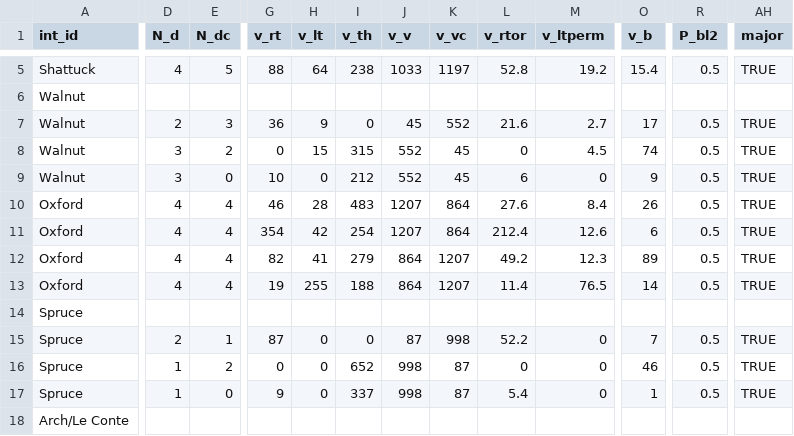
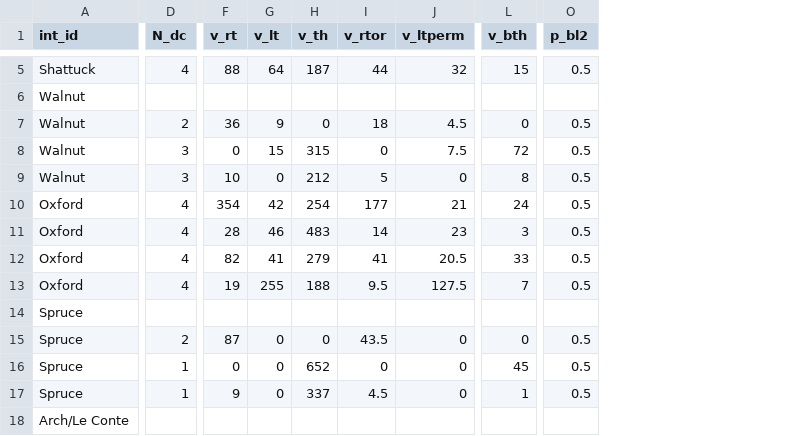
Before and after one commit to nick-fournier/MMLOS, a CSV file: data/input_intersection_template.csv, drawn as a sheet; only a part is shown, gaps mark what is left out; removed rows and columns are numbered as before the commit, all else as after; the diff covers the shown part only; the diff names each change by its address in the sheet, - before the commit and + after, or states it on an @@ line.

Commit message:
cleaned up input files, removing extra variables

```diff
--- a/data/input_intersection_template.csv
+++ b/data/input_intersection_template.csv
-column D (N_d), rows 5-17: 4 |  | 2 | 3 | 3 | 4 | 4 | 4 | 4 |  | 2 | 1 | 1
-column J (v_v), rows 5-17: 1033 |  | 45 | 552 | 552 | 1207 | 1207 | 864 | 864 |  | 87 | 998 | 998
-column K (v_vc), rows 5-17: 1197 |  | 552 | 45 | 45 | 864 | 864 | 1207 | 1207 |  | 998 | 87 | 87
-column O (v_b), rows 5-17: 15.4 |  | 17 | 74 | 9 | 26 | 6 | 89 | 14 |  | 7 | 46 | 1
+column L (v_bth), rows 5-17: 15 |  | 0 | 72 | 8 | 24 | 3 | 33 | 7 |  | 0 | 45 | 1
-column AH (major), rows 5-17: TRUE |  | TRUE | TRUE | TRUE | TRUE | TRUE | TRUE | TRUE |  | TRUE | TRUE | TRUE
-O1: P_bl2
+O1: p_bl2
-D5 (N_dc): 5
+D5 (N_dc): 4
-H5 (v_th): 238
+H5 (v_th): 187
-I5 (v_rtor): 52.8
+I5 (v_rtor): 44
-J5 (v_ltperm): 19.2
+J5 (v_ltperm): 32
-D7 (N_dc): 3
+D7 (N_dc): 2
-I7 (v_rtor): 21.6
+I7 (v_rtor): 18
-J7 (v_ltperm): 2.7
+J7 (v_ltperm): 4.5
-D8 (N_dc): 2
+D8 (N_dc): 3
-J8 (v_ltperm): 4.5
+J8 (v_ltperm): 7.5
-D9 (N_dc): 0
+D9 (N_dc): 3
-I9 (v_rtor): 6
+I9 (v_rtor): 5
-F10 (v_rt): 46
+F10 (v_rt): 354
-G10 (v_lt): 28
+G10 (v_lt): 42
-H10 (v_th): 483
+H10 (v_th): 254
-I10 (v_rtor): 27.6
+I10 (v_rtor): 177
-J10 (v_ltperm): 8.4
+J10 (v_ltperm): 21
-F11 (v_rt): 354
+F11 (v_rt): 28
-G11 (v_lt): 42
+G11 (v_lt): 46
-H11 (v_th): 254
+H11 (v_th): 483
-I11 (v_rtor): 212.4
+I11 (v_rtor): 14
-J11 (v_ltperm): 12.6
+J11 (v_ltperm): 23
-I12 (v_rtor): 49.2
+I12 (v_rtor): 41
-J12 (v_ltperm): 12.3
+J12 (v_ltperm): 20.5
-I13 (v_rtor): 11.4
+I13 (v_rtor): 9.5
-J13 (v_ltperm): 76.5
+J13 (v_ltperm): 127.5
-D15 (N_dc): 1
+D15 (N_dc): 2
-I15 (v_rtor): 52.2
+I15 (v_rtor): 43.5
-D16 (N_dc): 2
+D16 (N_dc): 1
-D17 (N_dc): 0
+D17 (N_dc): 1
-I17 (v_rtor): 5.4
+I17 (v_rtor): 4.5
```
Also changed, not shown: 84 edited cells elsewhere in this file, data/input_descriptions.csv, data/input_link_template.csv, 14 other files.
